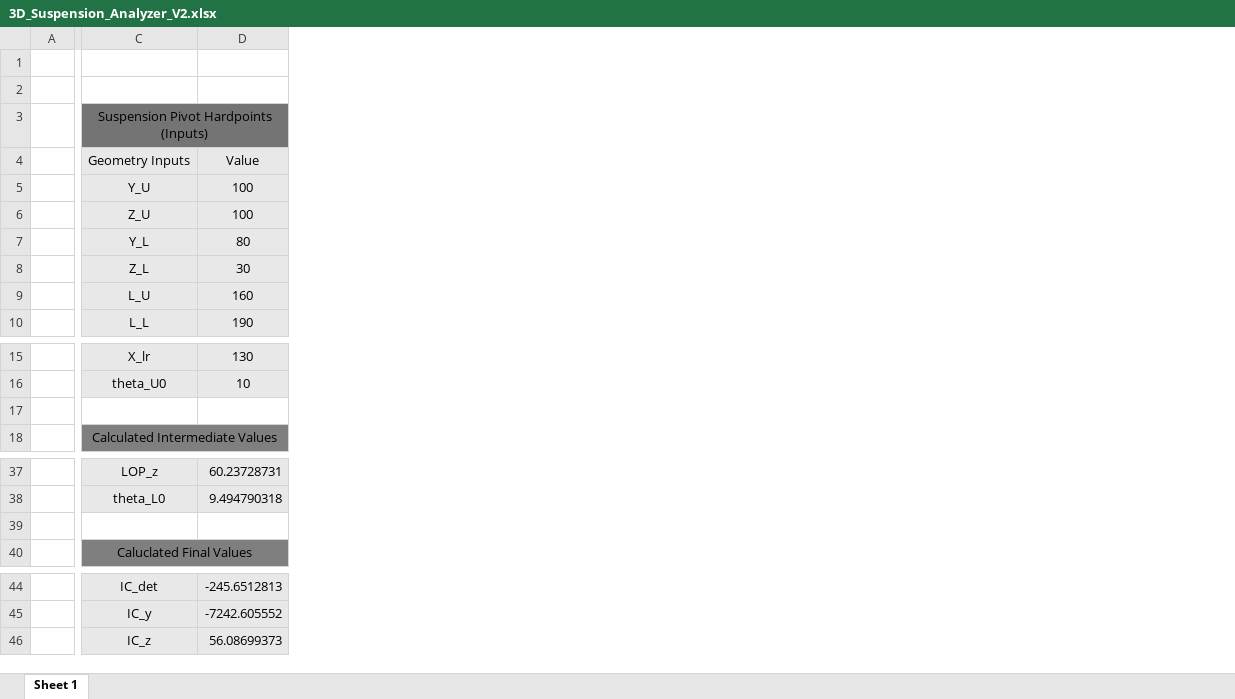
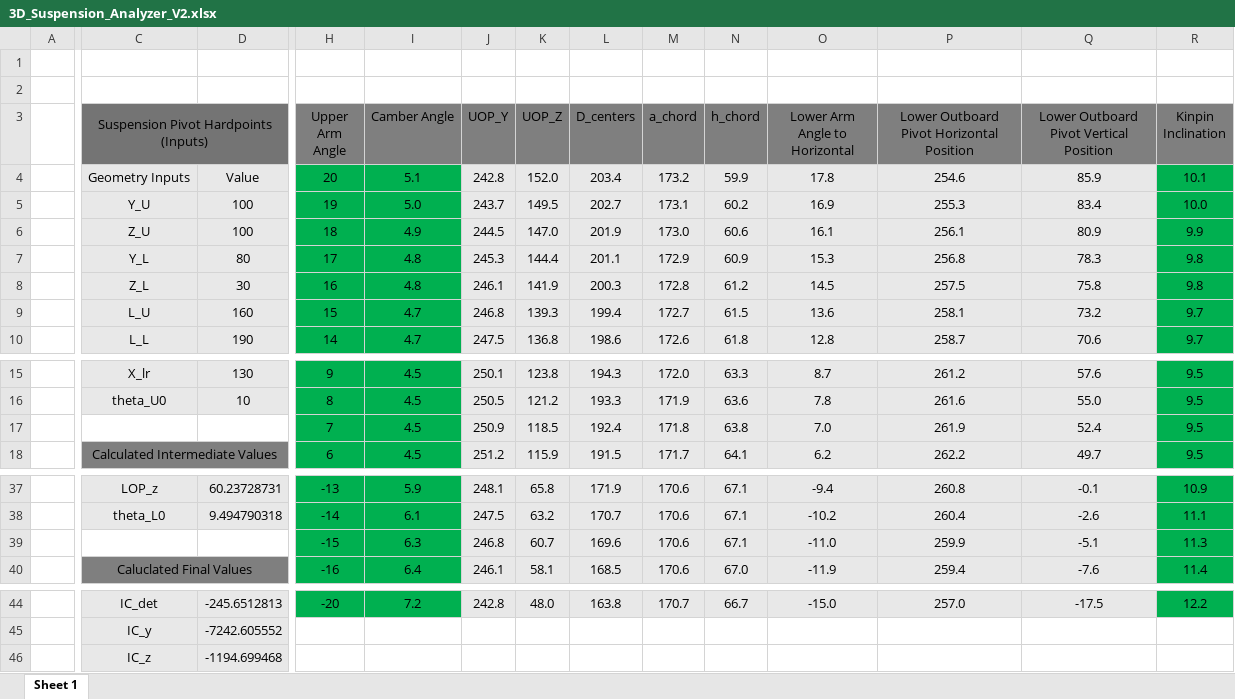
Before and after one commit to TasleemBhatti/GOGO_KART_FSAE, an Excel workbook: Shareef/Suspension Tools/3D_Suspension_Analyzer/3D_Suspension_Analyzer_V2.xlsx, sheet Sheet 1, drawn as a sheet; only a part is shown, gaps mark what is left out; values as stored, in another font and other column widths than the file's, no borders; charts and pictures not drawn; rows hold the shown columns only; the diff covers the shown part only; the diff names each change by its address in the sheet, - before the commit and + after, or states it on an @@ line.

Commit message:
added camber graphs

```diff
--- a/Shareef/Suspension Tools/3D_Suspension_Analyzer/3D_Suspension_Analyzer_V2.xlsx (sheet Sheet 1)
+++ b/Shareef/Suspension Tools/3D_Suspension_Analyzer/3D_Suspension_Analyzer_V2.xlsx (sheet Sheet 1)
+column H (Upper Arm Angle), rows 4-10: 20 | 19 | 18 | 17 | 16 | 15 | 14; rows 15-18: 9 | 8 | 7 | 6; rows 37-40: -13 | -14 | -15 | -16; row 44: -20
+column I (Camber Angle), rows 4-10: 5.1 | 5.0 | 4.9 | 4.8 | 4.8 | 4.7 | 4.7; rows 15-18: all 4.5; rows 37-40: 5.9 | 6.1 | 6.3 | 6.4; row 44: 7.2
+column J (UOP_Y), rows 4-10: 242.8 | 243.7 | 244.5 | 245.3 | 246.1 | 246.8 | 247.5; rows 15-18: 250.1 | 250.5 | 250.9 | 251.2; rows 37-40: 248.1 | 247.5 | 246.8 | 246.1; row 44: 242.8
+column K (UOP_Z), rows 4-10: 152.0 | 149.5 | 147.0 | 144.4 | 141.9 | 139.3 | 136.8; rows 15-18: 123.8 | 121.2 | 118.5 | 115.9; rows 37-40: 65.8 | 63.2 | 60.7 | 58.1; row 44: 48.0
+column L (D_centers), rows 4-10: 203.4 | 202.7 | 201.9 | 201.1 | 200.3 | 199.4 | 198.6; rows 15-18: 194.3 | 193.3 | 192.4 | 191.5; rows 37-40: 171.9 | 170.7 | 169.6 | 168.5; row 44: 163.8
+column M (a_chord), rows 4-10: 173.2 | 173.1 | 173.0 | 172.9 | 172.8 | 172.7 | 172.6; rows 15-18: 172.0 | 171.9 | 171.8 | 171.7; rows 37-40: all 170.6; row 44: 170.7
+column N (h_chord), rows 4-10: 59.9 | 60.2 | 60.6 | 60.9 | 61.2 | 61.5 | 61.8; rows 15-18: 63.3 | 63.6 | 63.8 | 64.1; rows 37-40: 67.1 | 67.1 | 67.1 | 67.0; row 44: 66.7
+column O (Lower Arm Angle to Horizontal), rows 4-10: 17.8 | 16.9 | 16.1 | 15.3 | 14.5 | 13.6 | 12.8; rows 15-18: 8.7 | 7.8 | 7.0 | 6.2; rows 37-40: -9.4 | -10.2 | -11.0 | -11.9; row 44: -15.0
+column P, rows 3-10: Lower Outboard Pivot Horizontal Position | 254.6 | 255.3 | 256.1 | 256.8 | 257.5 | 258.1 | 258.7; rows 15-18: 261.2 | 261.6 | 261.9 | 262.2; rows 37-40: 260.8 | 260.4 | 259.9 | 259.4; row 44: 257.0
+column Q, rows 3-10: Lower Outboard Pivot Vertical Position | 85.9 | 83.4 | 80.9 | 78.3 | 75.8 | 73.2 | 70.6; rows 15-18: 57.6 | 55.0 | 52.4 | 49.7; rows 37-40: -0.1 | -2.6 | -5.1 | -7.6; row 44: -17.5
+column R (Kinpin Inclination), rows 4-10: 10.1 | 10.0 | 9.9 | 9.8 | 9.8 | 9.7 | 9.7; rows 15-18: all 9.5; rows 37-40: 10.9 | 11.1 | 11.3 | 11.4; row 44: 12.2
-row 17: (empty)
+row 17:  |  |  | 7 | 4.5 | 250.9 | 118.5 | 192.4 | 171.8 | 63.8 | 7.0 | 261.9 | 52.4 | 9.5
-row 39: (empty)
+row 39:  |  |  | -15 | 6.3 | 246.8 | 60.7 | 169.6 | 170.6 | 67.1 | -11.0 | 259.9 | -5.1 | 11.3
-D46: 56.08699373
+D46: -1194.699468
```
Also changed, not shown: 1 added column elsewhere in this sheet, formulas that keep their value, charts or pictures, 2 other files.
